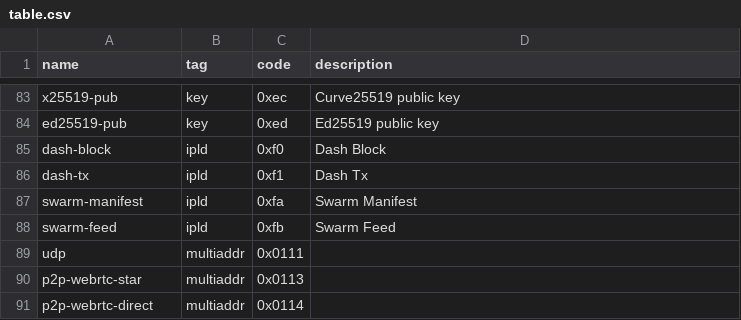
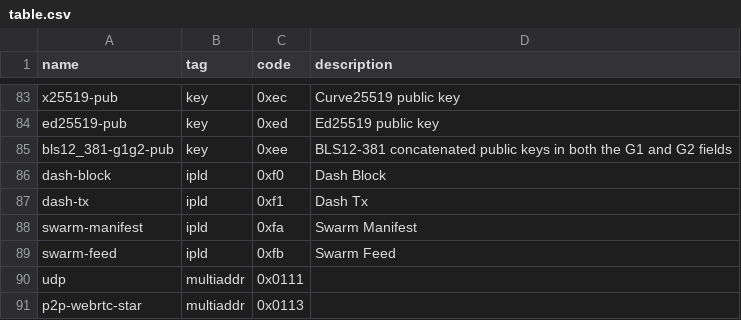
Before and after one commit to multiformats/multicodec, a CSV file: table.csv, drawn as a sheet; only a part is shown, gaps mark what is left out; the shorter side is filled out with more unchanged rows.

Commit message:
feat: add bls g1 and g2 public key concatenated identifier (#185)

```diff
--- a/table.csv
+++ b/table.csv
@@ -84,2 +84,3 @@ x25519-pub,                     key,            0xec,           Curve25519 publi
 ed25519-pub,                    key,            0xed,           Ed25519 public key
+bls12_381-g1g2-pub,             key,            0xee,           BLS12-381 concatenated public keys in both the G1 and G2 fields
 dash-block,                     ipld,           0xf0,           Dash Block
```
